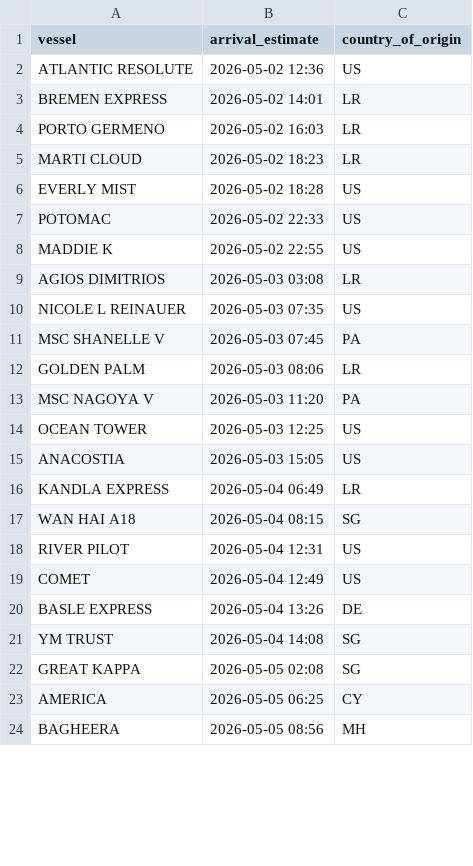
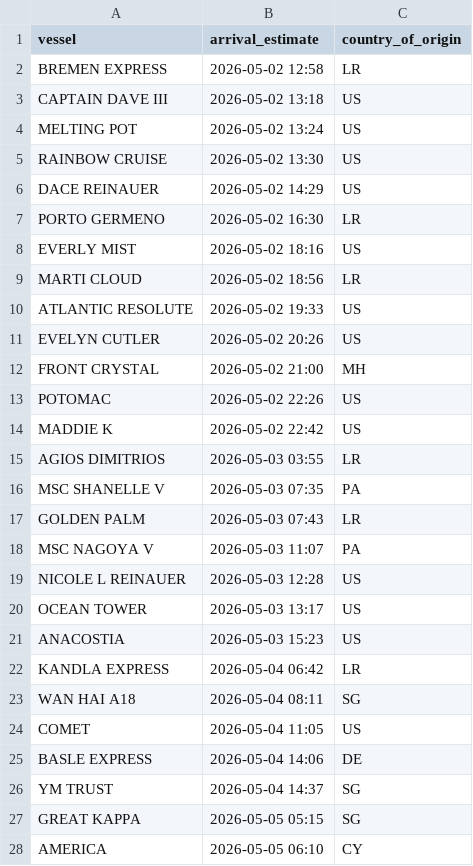
Before and after one commit to natalierjonas/FOC_NYC, a CSV file: ships_estimates_fixed.csv, drawn as a sheet; only a part is shown; the diff covers the shown part only.

```diff
--- a/ships_estimates_fixed.csv
+++ b/ships_estimates_fixed.csv
@@ -1,24 +1,28 @@
 vessel,arrival_estimate,country_of_origin
-ATLANTIC RESOLUTE,2026-05-02 12:36,US
-BREMEN EXPRESS,2026-05-02 14:01,LR
-PORTO GERMENO,2026-05-02 16:03,LR
-MARTI CLOUD,2026-05-02 18:23,LR
-EVERLY MIST,2026-05-02 18:28,US
-POTOMAC,2026-05-02 22:33,US
-MADDIE K,2026-05-02 22:55,US
-AGIOS DIMITRIOS,2026-05-03 03:08,LR
-NICOLE L REINAUER,2026-05-03 07:35,US
-MSC SHANELLE V,2026-05-03 07:45,PA
-GOLDEN PALM,2026-05-03 08:06,LR
-MSC NAGOYA V,2026-05-03 11:20,PA
-OCEAN TOWER,2026-05-03 12:25,US
-ANACOSTIA,2026-05-03 15:05,US
-KANDLA EXPRESS,2026-05-04 06:49,LR
-WAN HAI A18,2026-05-04 08:15,SG
-RIVER PILOT,2026-05-04 12:31,US
-COMET,2026-05-04 12:49,US
-BASLE EXPRESS,2026-05-04 13:26,DE
-YM TRUST,2026-05-04 14:08,SG
-GREAT KAPPA,2026-05-05 02:08,SG
-AMERICA,2026-05-05 06:25,CY
-BAGHEERA,2026-05-05 08:56,MH
+BREMEN EXPRESS,2026-05-02 12:58,LR
+CAPTAIN DAVE III,2026-05-02 13:18,US
+MELTING POT,2026-05-02 13:24,US
+RAINBOW CRUISE,2026-05-02 13:30,US
+DACE REINAUER,2026-05-02 14:29,US
+PORTO GERMENO,2026-05-02 16:30,LR
+EVERLY MIST,2026-05-02 18:16,US
+MARTI CLOUD,2026-05-02 18:56,LR
+ATLANTIC RESOLUTE,2026-05-02 19:33,US
+EVELYN CUTLER,2026-05-02 20:26,US
+FRONT CRYSTAL,2026-05-02 21:00,MH
+POTOMAC,2026-05-02 22:26,US
+MADDIE K,2026-05-02 22:42,US
+AGIOS DIMITRIOS,2026-05-03 03:55,LR
+MSC SHANELLE V,2026-05-03 07:35,PA
+GOLDEN PALM,2026-05-03 07:43,LR
+MSC NAGOYA V,2026-05-03 11:07,PA
+NICOLE L REINAUER,2026-05-03 12:28,US
+OCEAN TOWER,2026-05-03 13:17,US
+ANACOSTIA,2026-05-03 15:23,US
+KANDLA EXPRESS,2026-05-04 06:42,LR
+WAN HAI A18,2026-05-04 08:11,SG
+COMET,2026-05-04 11:05,US
+BASLE EXPRESS,2026-05-04 14:06,DE
+YM TRUST,2026-05-04 14:37,SG
+GREAT KAPPA,2026-05-05 05:15,SG
+AMERICA,2026-05-05 06:10,CY
```
Also changed, not shown: 9 added rows, 8 removed rows and 24 edited cells elsewhere in this file, filtered_ships.csv.
